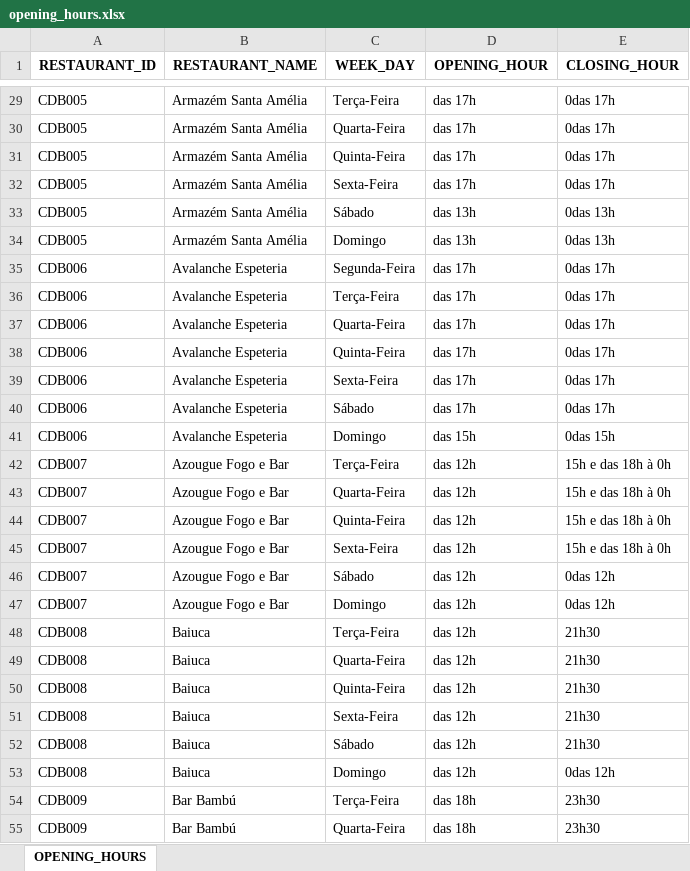
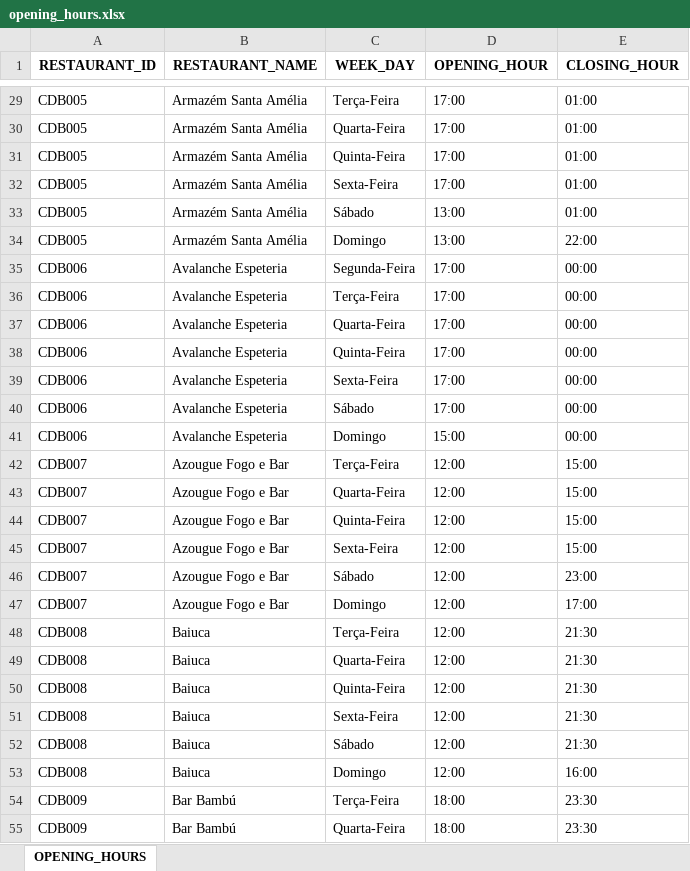
Before and after one commit to NikolasTola/comida-di-buteco-bh, an Excel workbook: data_bases/opening_hours.xlsx, sheet OPENING_HOURS, drawn as a sheet; only a part is shown, gaps mark what is left out; values as stored, in another font and other column widths than the file's, no borders; the diff covers the shown part only; the diff names each change by its address in the sheet, - before the commit and + after, or states it on an @@ line.

```diff
--- a/data_bases/opening_hours.xlsx (sheet OPENING_HOURS)
+++ b/data_bases/opening_hours.xlsx (sheet OPENING_HOURS)
-D29:D32 (OPENING_HOUR): das 17h
+D29:D32 (OPENING_HOUR): 17:00
-E29:E32 (CLOSING_HOUR): 0das 17h
+E29:E32 (CLOSING_HOUR): 01:00
-D33:D34 (OPENING_HOUR): das 13h
+D33:D34 (OPENING_HOUR): 13:00
-E33 (CLOSING_HOUR): 0das 13h
+E33 (CLOSING_HOUR): 01:00
-E34 (CLOSING_HOUR): 0das 13h
+E34 (CLOSING_HOUR): 22:00
-D35:D40 (OPENING_HOUR): das 17h
+D35:D40 (OPENING_HOUR): 17:00
-E35:E40 (CLOSING_HOUR): 0das 17h
+E35:E40 (CLOSING_HOUR): 00:00
-D41 (OPENING_HOUR): das 15h
+D41 (OPENING_HOUR): 15:00
-E41 (CLOSING_HOUR): 0das 15h
+E41 (CLOSING_HOUR): 00:00
-D42:D53 (OPENING_HOUR): das 12h
+D42:D53 (OPENING_HOUR): 12:00
-E42:E45 (CLOSING_HOUR): 15h e das 18h à 0h
+E42:E45 (CLOSING_HOUR): 15:00
-E46 (CLOSING_HOUR): 0das 12h
+E46 (CLOSING_HOUR): 23:00
-E47 (CLOSING_HOUR): 0das 12h
+E47 (CLOSING_HOUR): 17:00
-E48:E52 (CLOSING_HOUR): 21h30
+E48:E52 (CLOSING_HOUR): 21:30
-E53 (CLOSING_HOUR): 0das 12h
+E53 (CLOSING_HOUR): 16:00
-D54:D55 (OPENING_HOUR): das 18h
+D54:D55 (OPENING_HOUR): 18:00
-E54:E55 (CLOSING_HOUR): 23h30
+E54:E55 (CLOSING_HOUR): 23:30
```
Also changed, not shown: 1488 edited cells elsewhere in this sheet, data_bases/restaurants.xlsx, 4 other files.
